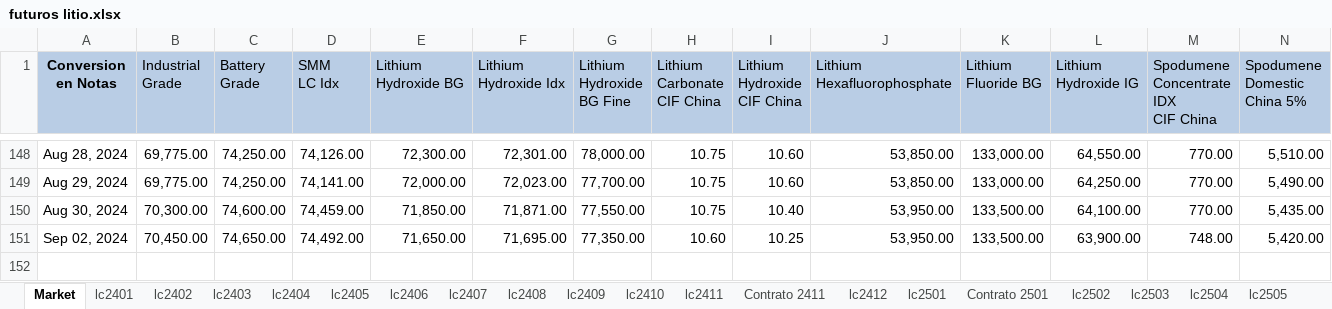
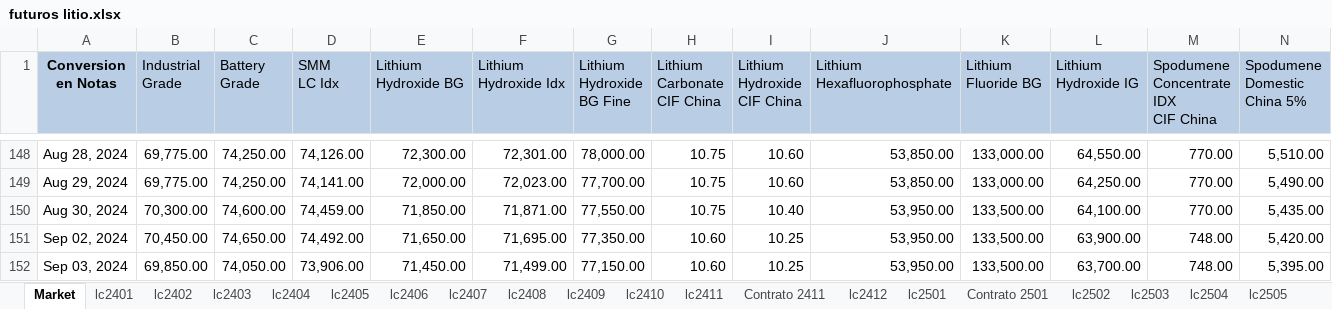
Before and after one commit to mherrerab21/Litio-APP, an Excel workbook: futuros litio.xlsx, sheet Market, drawn as a sheet; only a part is shown, gaps mark what is left out; values as stored, in another font and other column widths than the file's, no borders; rows hold the shown columns only; the diff names each change by its address in the sheet, - before the commit and + after, or states it on an @@ line.

```diff
--- a/futuros litio.xlsx (sheet Market)
+++ b/futuros litio.xlsx (sheet Market)
+row 152: Sep 03, 2024 | 69,850.00 | 74,050.00 | 73,906.00 | 71,450.00 | 71,499.00 | 77,150.00 | 10.60 | 10.25 | 53,950.00 | 133,500.00 | 63,700.00 | 748.00 | 5,395.00
```
Also changed, not shown: sheet lc2507, sheet lc2508, sheet lc2506, sheet lc2502, sheet lc2505, sheet lc2504, 8 more sheets, charts or pictures.
